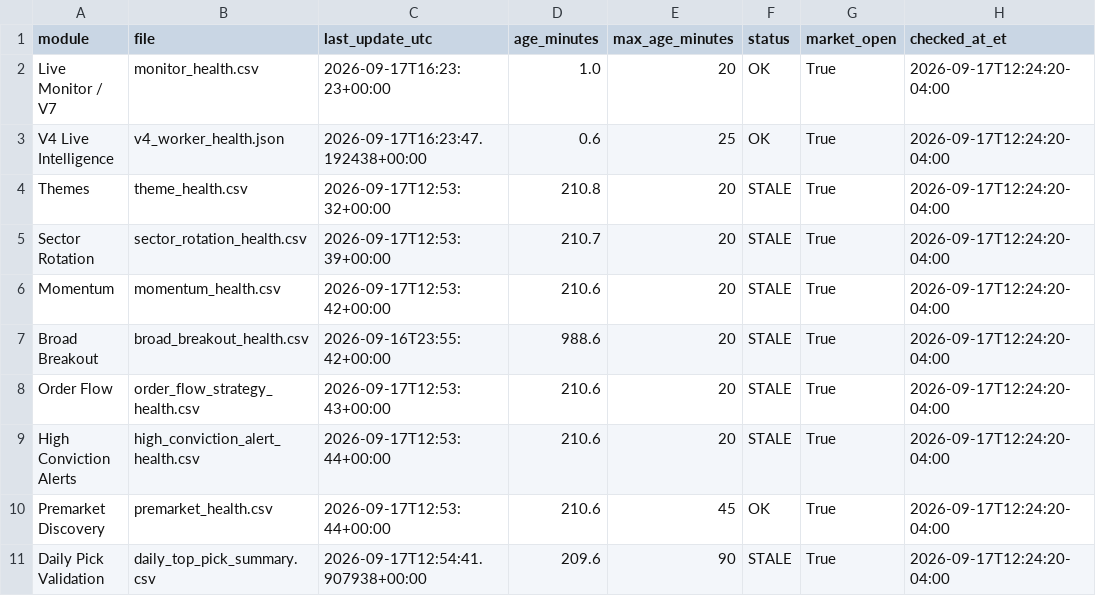
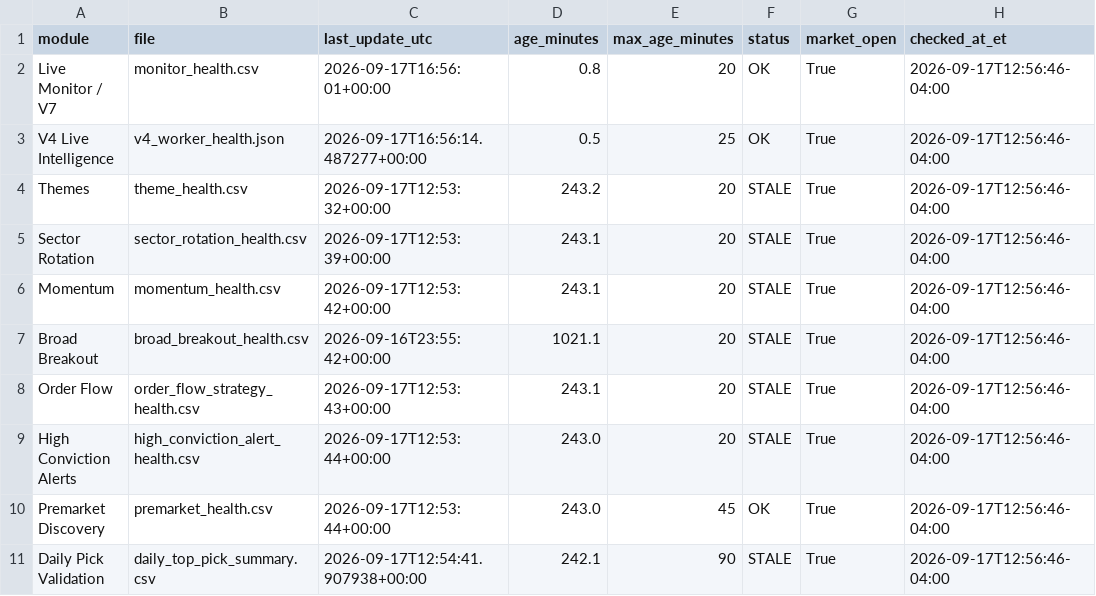
Before and after one commit to AmolBhosale1989/ai-market-scanner, a CSV file: dashboard-data/live_system_health.csv, drawn as a sheet.

Commit message:
Update unified live-system health [skip ci]

```diff
--- a/dashboard-data/live_system_health.csv
+++ b/dashboard-data/live_system_health.csv
@@ -1,11 +1,11 @@
 module,file,last_update_utc,age_minutes,max_age_minutes,status,market_open,checked_at_et
-Live Monitor / V7,monitor_health.csv,2026-09-17T16:23:23+00:00,1.0,20,OK,True,2026-09-17T12:24:20-04:00
-V4 Live Intelligence,v4_worker_health.json,2026-09-17T16:23:47.192438+00:00,0.6,25,OK,True,2026-09-17T12:24:20-04:00
-Themes,theme_health.csv,2026-09-17T12:53:32+00:00,210.8,20,STALE,True,2026-09-17T12:24:20-04:00
-Sector Rotation,sector_rotation_health.csv,2026-09-17T12:53:39+00:00,210.7,20,STALE,True,2026-09-17T12:24:20-04:00
-Momentum,momentum_health.csv,2026-09-17T12:53:42+00:00,210.6,20,STALE,True,2026-09-17T12:24:20-04:00
-Broad Breakout,broad_breakout_health.csv,2026-09-16T23:55:42+00:00,988.6,20,STALE,True,2026-09-17T12:24:20-04:00
-Order Flow,order_flow_strategy_health.csv,2026-09-17T12:53:43+00:00,210.6,20,STALE,True,2026-09-17T12:24:20-04:00
-High Conviction Alerts,high_conviction_alert_health.csv,2026-09-17T12:53:44+00:00,210.6,20,STALE,True,2026-09-17T12:24:20-04:00
-Premarket Discovery,premarket_health.csv,2026-09-17T12:53:44+00:00,210.6,45,OK,True,2026-09-17T12:24:20-04:00
-Daily Pick Validation,daily_top_pick_summary.csv,2026-09-17T12:54:41.907938+00:00,209.6,90,STALE,True,2026-09-17T12:24:20-04:00
+Live Monitor / V7,monitor_health.csv,2026-09-17T16:56:01+00:00,0.8,20,OK,True,2026-09-17T12:56:46-04:00
+V4 Live Intelligence,v4_worker_health.json,2026-09-17T16:56:14.487277+00:00,0.5,25,OK,True,2026-09-17T12:56:46-04:00
+Themes,theme_health.csv,2026-09-17T12:53:32+00:00,243.2,20,STALE,True,2026-09-17T12:56:46-04:00
+Sector Rotation,sector_rotation_health.csv,2026-09-17T12:53:39+00:00,243.1,20,STALE,True,2026-09-17T12:56:46-04:00
+Momentum,momentum_health.csv,2026-09-17T12:53:42+00:00,243.1,20,STALE,True,2026-09-17T12:56:46-04:00
+Broad Breakout,broad_breakout_health.csv,2026-09-16T23:55:42+00:00,1021.1,20,STALE,True,2026-09-17T12:56:46-04:00
+Order Flow,order_flow_strategy_health.csv,2026-09-17T12:53:43+00:00,243.1,20,STALE,True,2026-09-17T12:56:46-04:00
+High Conviction Alerts,high_conviction_alert_health.csv,2026-09-17T12:53:44+00:00,243.0,20,STALE,True,2026-09-17T12:56:46-04:00
+Premarket Discovery,premarket_health.csv,2026-09-17T12:53:44+00:00,243.0,45,OK,True,2026-09-17T12:56:46-04:00
+Daily Pick Validation,daily_top_pick_summary.csv,2026-09-17T12:54:41.907938+00:00,242.1,90,STALE,True,2026-09-17T12:56:46-04:00
```
Also changed, not shown: 2 other files.
